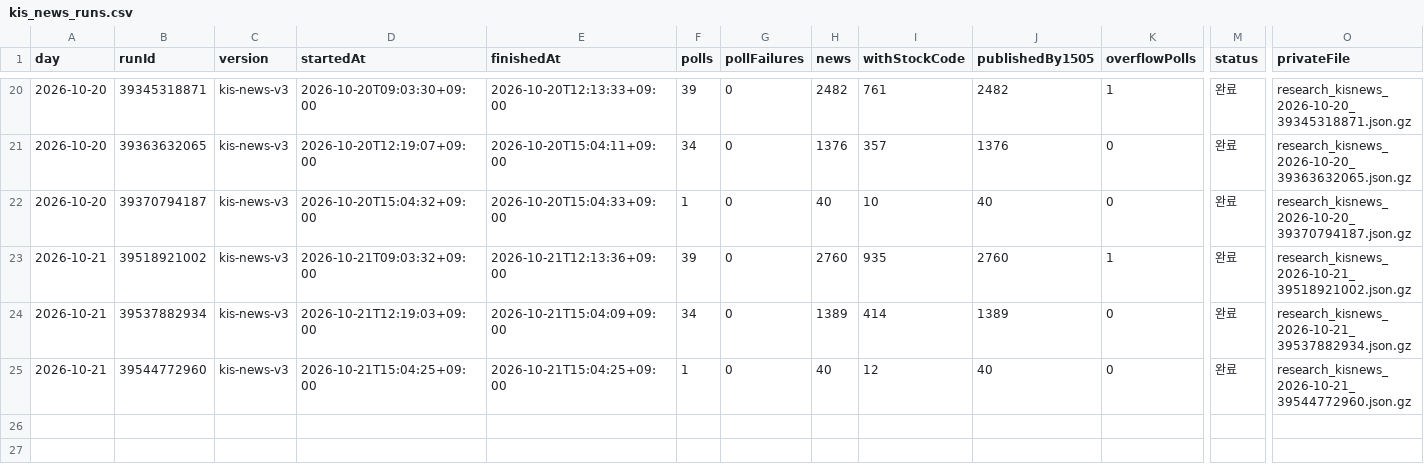
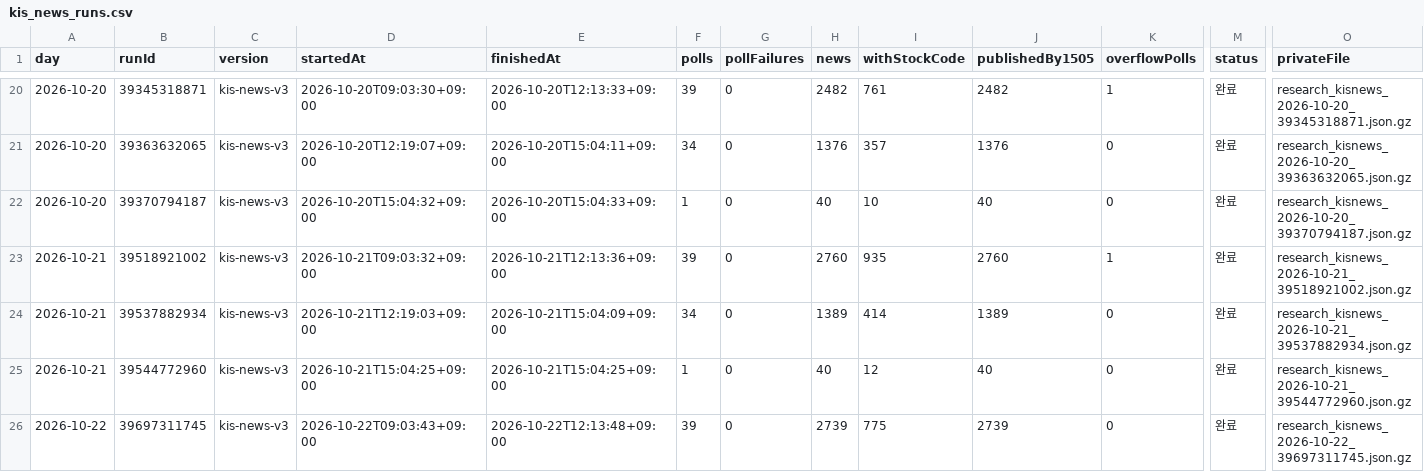
Before and after one commit to Hyeokgi/stock-omakase, a CSV file: data/research_runs/kis_news_runs.csv, drawn as a sheet; only a part is shown, gaps mark what is left out; rows hold the shown columns only; the diff names each change by its address in the sheet, - before the commit and + after, or states it on an @@ line.

```diff
--- a/data/research_runs/kis_news_runs.csv
+++ b/data/research_runs/kis_news_runs.csv
+row 26: 2026-10-22 | 39697311745 | kis-news-v3 | 2026-10-22T09:03:43+09:00 | 2026-10-22T12:13:48+09:00 | 39 | 0 | 2739 | 775 | 2739 | 0 | 완료 | research_kisnews_2026-10-22_39697311745.json.gz
```
Also changed, not shown: data/research_runs/private_receipts.csv.
